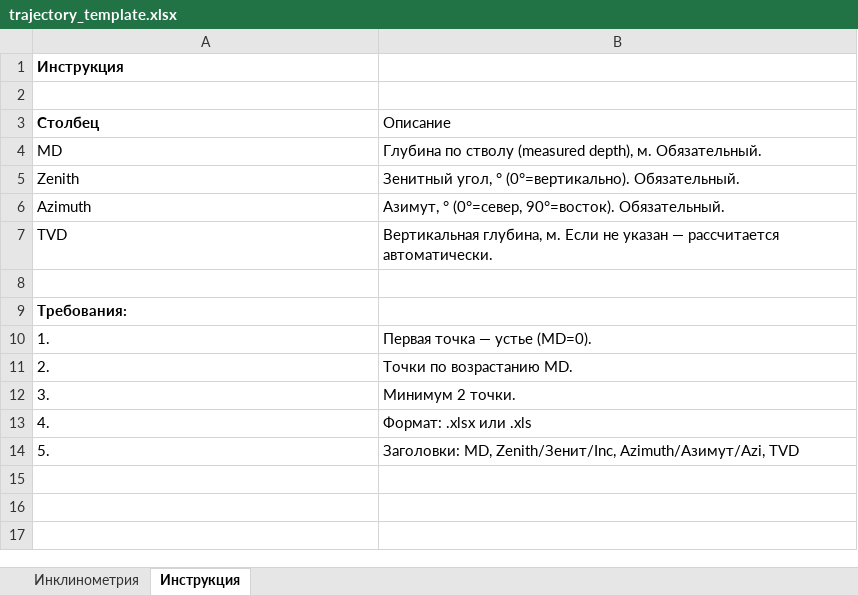
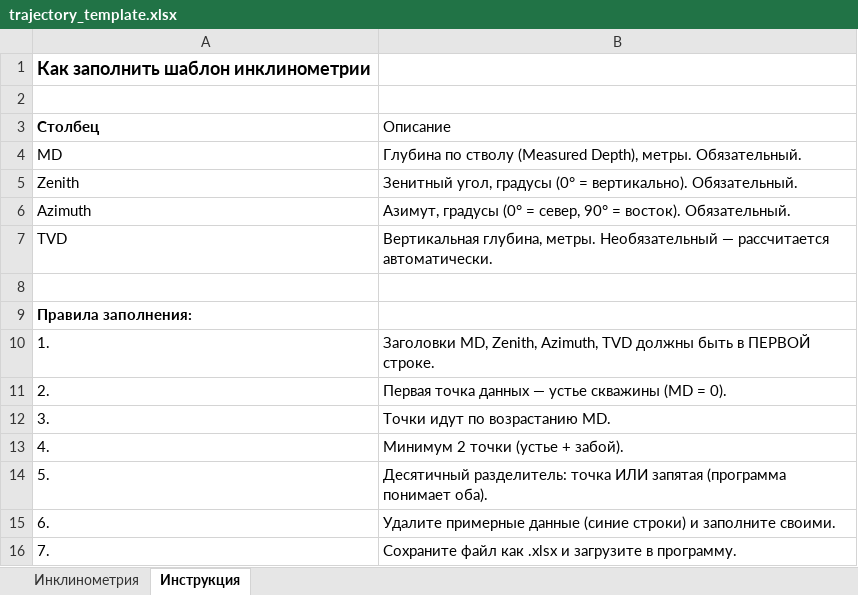
Before and after one commit to najdenovaa/tidy-catchy-pages, an Excel workbook: public/trajectory_template.xlsx, sheet Инструкция, drawn as a sheet; values as stored, in another font and other column widths than the file's, no borders; the diff names each change by its address in the sheet, - before the commit and + after, or states it on an @@ line.

```diff
--- a/public/trajectory_template.xlsx (sheet Инструкция)
+++ b/public/trajectory_template.xlsx (sheet Инструкция)
-A1 (Столбец): Инструкция
+A1 (Столбец): Как заполнить шаблон инклинометрии
@@ A1 text size: larger @@
-B4 (Описание): …по стволу (measured depth), м. Обязательный.
+B4 (Описание): …по стволу (Measured Depth), метры. Обязательный.
-B5 (Описание): Зенитный угол, ° (0°=вертикально). Обязательный.
+B5 (Описание): Зенитный угол, градусы (0° = вертикально). Обязательный.
-B6 (Описание): Азимут, ° (0°=север, 90°=восток). Обязательный.
+B6 (Описание): Азимут, градусы (0° = север, 90° = восток). Обязательный.
-B7 (Описание): Вертикальная глубина, м. Если не указан — рассчитается…
+B7 (Описание): Вертикальная глубина, метры. Необязательный — рассчитается…
-A9 (Столбец): Требования:
+A9 (Столбец): Правила заполнения:
-B10 (Описание): Первая точка — устье (MD=0).
+B10 (Описание): Заголовки MD, Zenith, Azimuth, TVD должны быть в ПЕРВОЙ строке.
-B11 (Описание): Точки по возрастанию MD.
+B11 (Описание): Первая точка данных — устье скважины (MD = 0).
-B12 (Описание): Минимум 2 точки.
+B12 (Описание): Точки идут по возрастанию MD.
-B13 (Описание): Формат: .xlsx или .xls
+B13 (Описание): Минимум 2 точки (устье + забой).
-B14 (Описание): Заголовки: MD, Zenith/Зенит/Inc, Azimuth/Азимут/Azi, TVD
+B14 (Описание): Десятичный разделитель: точка ИЛИ запятая (программа понимает оба).
+row 15: 6. | Удалите примерные данные (синие строки) и заполните своими.
+row 16: 7. | Сохраните файл как .xlsx и загрузите в программу.
```
Also changed, not shown: sheet Инклинометрия.
